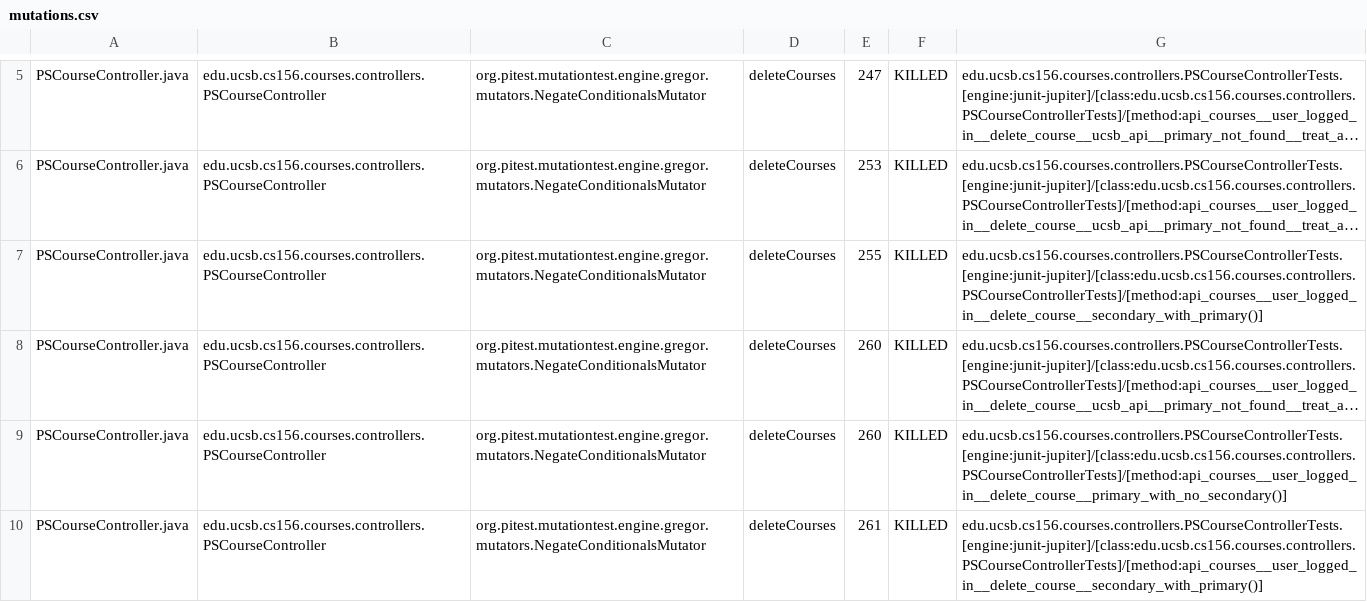
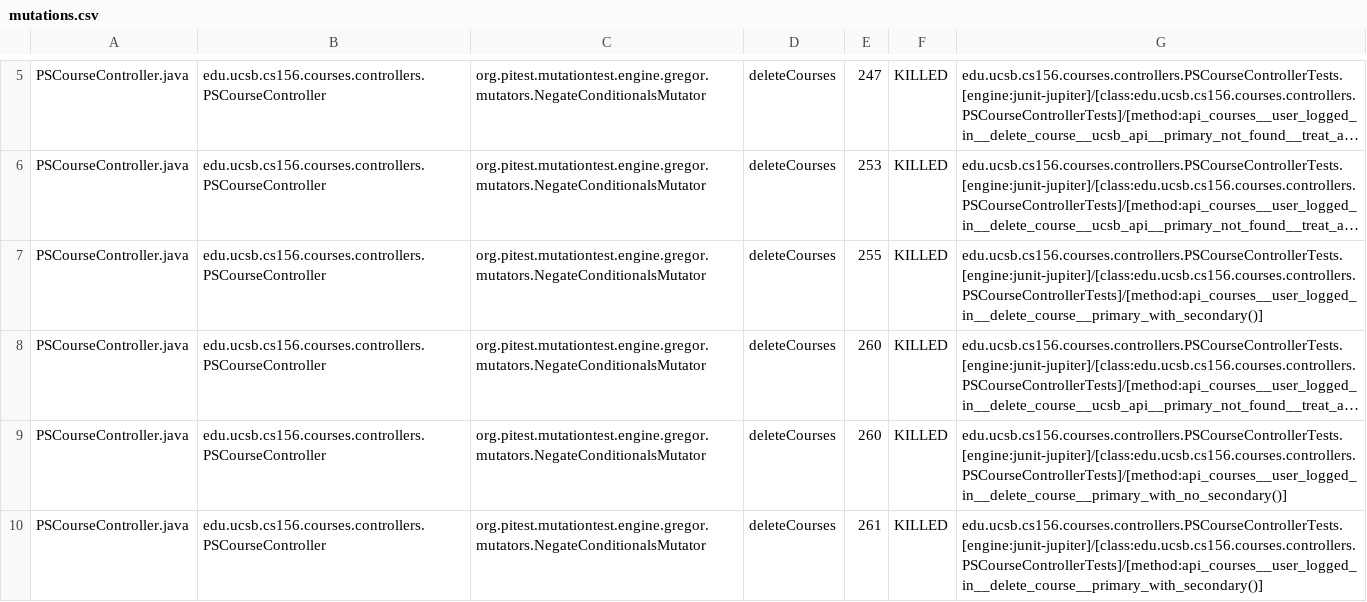
Before and after one commit to ucsb-cs156-s26/proj-courses-s26-01, a CSV file: prs/44/pitest/mutations.csv, drawn as a sheet; only a part is shown, gaps mark what is left out; long unchanged cells end in …; the diff covers the shown part only; the diff names each change by its address in the sheet, - before the commit and + after, or states it on an @@ line.

Commit message:
Deploying to gh-pages from @ ucsb-cs156-s26/proj-courses-s26-01@bef78cf316eb2554d7e06dd04a21ac53e45adceb 🚀

```diff
--- a/prs/44/pitest/mutations.csv
+++ b/prs/44/pitest/mutations.csv
-G7: edu.ucsb.cs156.courses.controllers.PSCourseControllerTests.[engine:junit-jupiter]/[class:edu.ucsb.cs156.courses.controllers.PSCourseControllerTests]/[method:api_courses__user_logged_in__delete_course__secondary_with_primary()]
+G7: edu.ucsb.cs156.courses.controllers.PSCourseControllerTests.[engine:junit-jupiter]/[class:edu.ucsb.cs156.courses.controllers.PSCourseControllerTests]/[method:api_courses__user_logged_in__delete_course__primary_with_secondary()]
-G10: edu.ucsb.cs156.courses.controllers.PSCourseControllerTests.[engine:junit-jupiter]/[class:edu.ucsb.cs156.courses.controllers.PSCourseControllerTests]/[method:api_courses__user_logged_in__delete_course__secondary_with_primary()]
+G10: edu.ucsb.cs156.courses.controllers.PSCourseControllerTests.[engine:junit-jupiter]/[class:edu.ucsb.cs156.courses.controllers.PSCourseControllerTests]/[method:api_courses__user_logged_in__delete_course__primary_with_secondary()]
```
Also changed, not shown: 53 edited cells elsewhere in this file, 53 other files.
